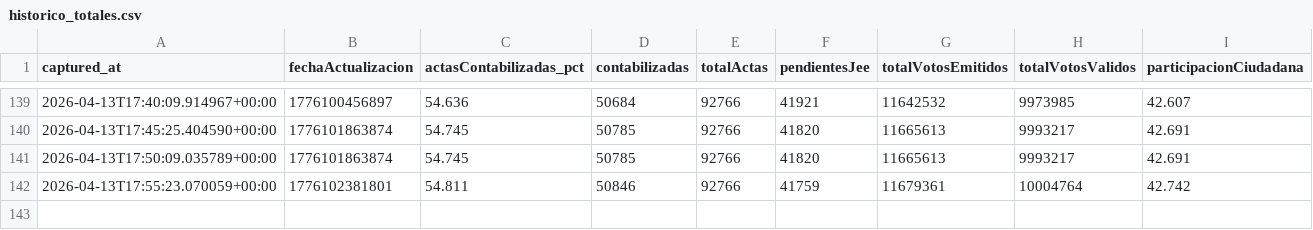
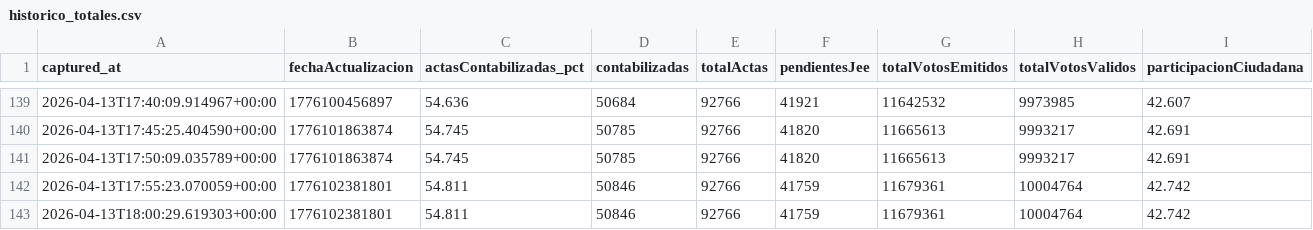
Before and after one commit to jhonnyjaa/onpe-scraper, a CSV file: data/historico_totales.csv, drawn as a sheet; only a part is shown, gaps mark what is left out; the diff names each change by its address in the sheet, - before the commit and + after, or states it on an @@ line.

Commit message:
snapshot 2026-04-13T18-00-29Z - data/historico_totales.csv

```diff
--- a/data/historico_totales.csv
+++ b/data/historico_totales.csv
+row 143: 2026-04-13T18:00:29.619303+00:00 | 1776102381801 | 54.811 | 50846 | 92766 | 41759 | 11679361 | 10004764 | 42.742
```
